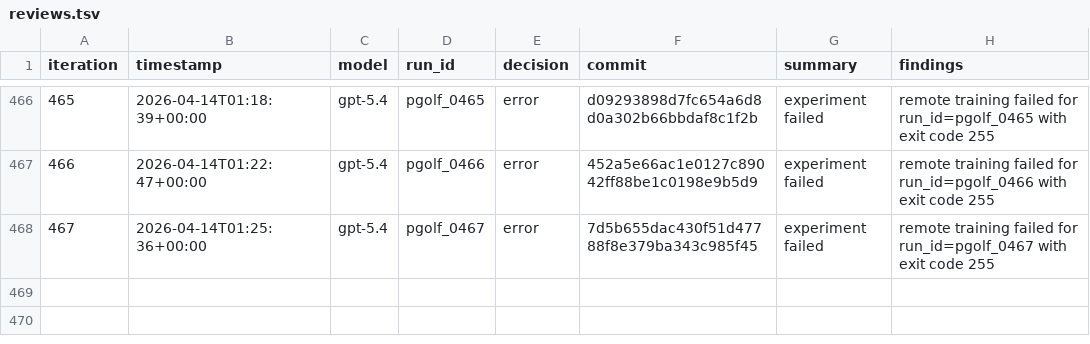
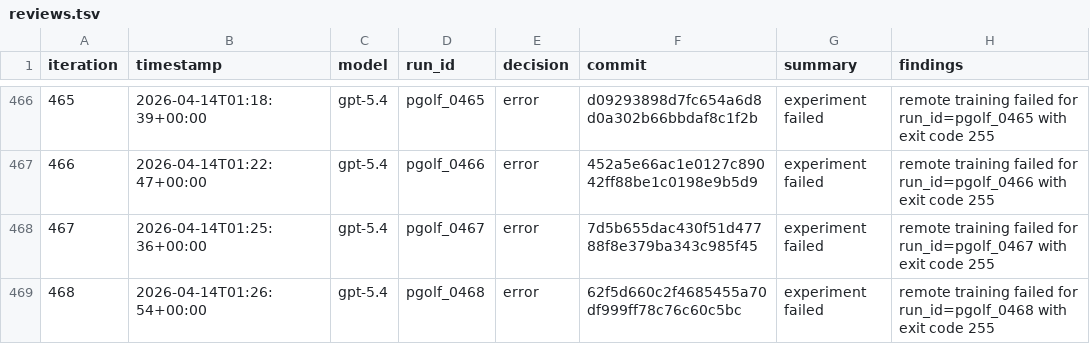
Before and after one commit to carlulsoe/parameter-golf, a TSV file: reviews.tsv, drawn as a sheet; only a part is shown, gaps mark what is left out.

Commit message:
chore(autoresearch): record error for pgolf_0468

```diff
--- a/reviews.tsv
+++ b/reviews.tsv
@@ -468 +468,2 @@ iteration	timestamp	model	run_id	decision	commit	summary	findings
 467	2026-04-14T01:25:36+00:00	gpt-5.4	pgolf_0467	error	7d5b655dac430f51d47788f8e379ba343c985f45	experiment failed	remote training failed for run_id=pgolf_0467 with exit code 255
+468	2026-04-14T01:26:54+00:00	gpt-5.4	pgolf_0468	error	62f5d660c2f4685455a70df999ff78c76c60c5bc	experiment failed	remote training failed for run_id=pgolf_0468 with exit code 255
```
Also changed, not shown: 1 other file.
